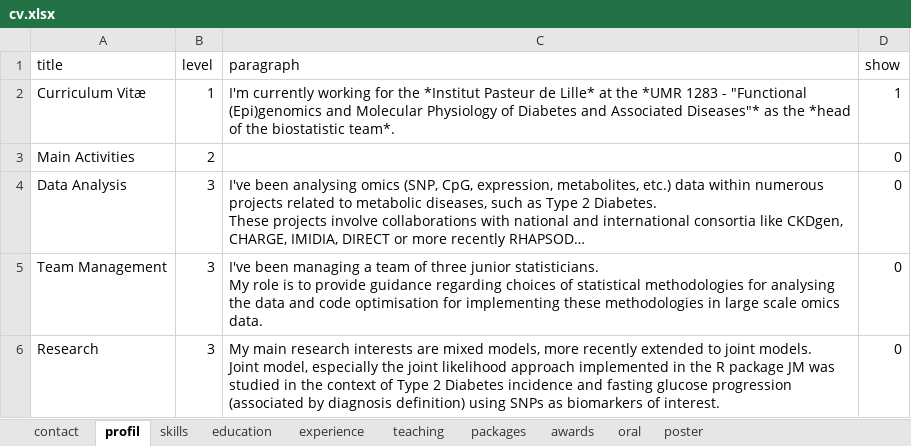
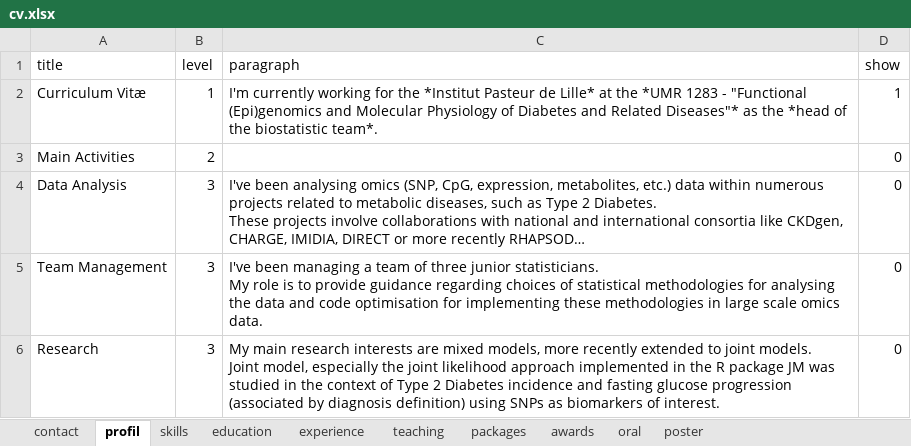
Before and after one commit to mcanouil/curriculum_vitae, an Excel workbook: data/cv.xlsx, sheet profil, drawn as a sheet; long unchanged cells end in …; values as stored, in another font and other column widths than the file's, no borders; the diff names each change by its address in the sheet, - before the commit and + after, or states it on an @@ line.

Commit message:
reword umr name

```diff
--- a/data/cv.xlsx (sheet profil)
+++ b/data/cv.xlsx (sheet profil)
-C2 (paragraph): …Diabetes and Associated Diseases"* as…
+C2 (paragraph): …Diabetes and Related Diseases"* as…
```
Also changed, not shown: sheet experience.
